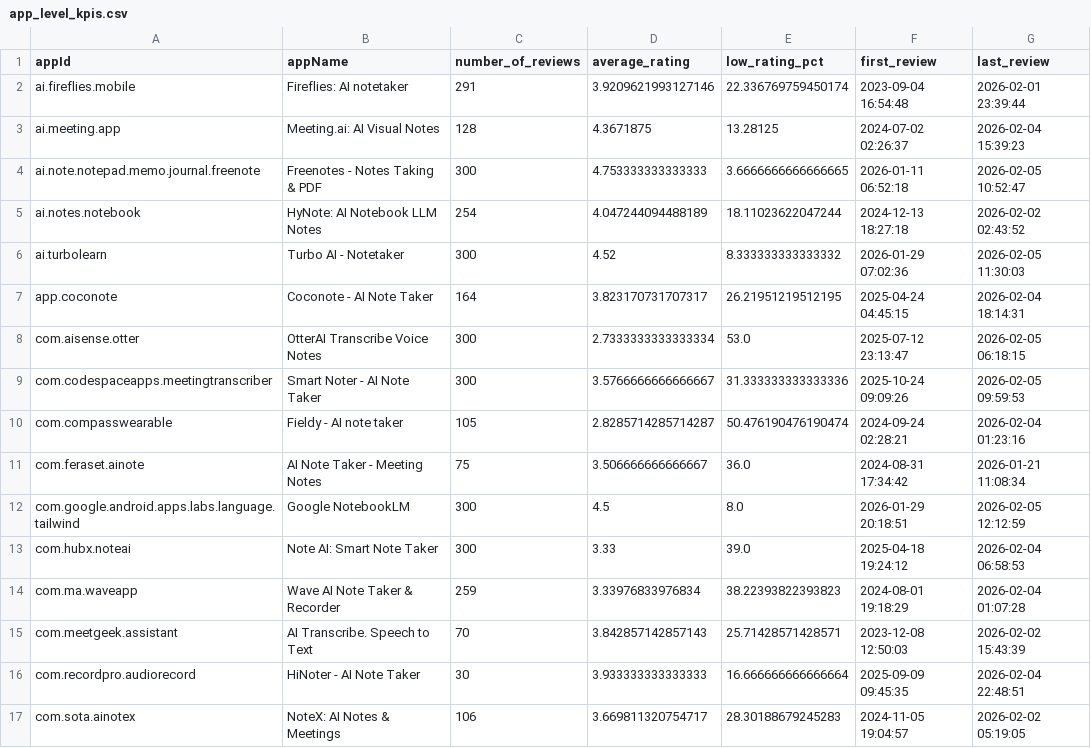
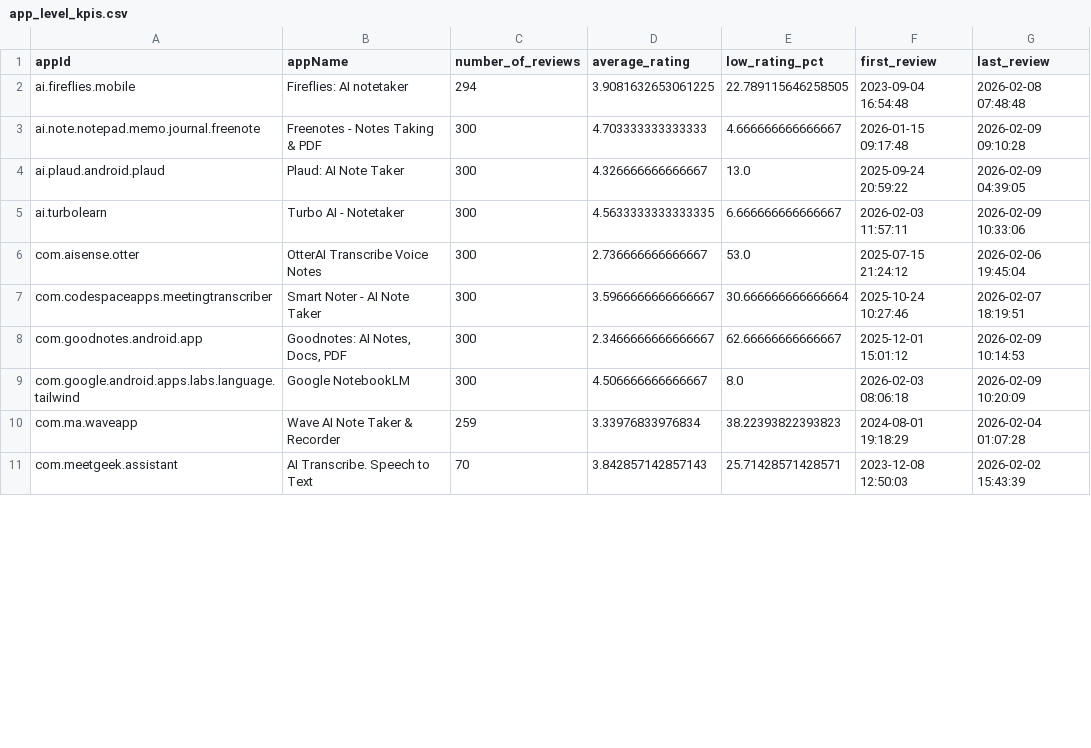
Before and after one commit to laraisse/Data-Engineering-Lab, a CSV file: data/processed/app_level_kpis.csv, drawn as a sheet; only a part is shown; the diff covers the shown part only.

```diff
--- a/data/processed/app_level_kpis.csv
+++ b/data/processed/app_level_kpis.csv
@@ -1,17 +1,11 @@
 appId,appName,number_of_reviews,average_rating,low_rating_pct,first_review,last_review
-ai.fireflies.mobile,Fireflies: AI notetaker,291,3.9209621993127146,22.336769759450174,2023-09-04 16:54:48,2026-02-01 23:39:44
-ai.meeting.app,Meeting.ai: AI Visual Notes,128,4.3671875,13.28125,2024-07-02 02:26:37,2026-02-04 15:39:23
-ai.note.notepad.memo.journal.freenote,Freenotes - Notes Taking & PDF,300,4.753333333333333,3.6666666666666665,2026-01-11 06:52:18,2026-02-05 10:52:47
-ai.notes.notebook,HyNote: AI Notebook LLM Notes,254,4.047244094488189,18.11023622047244,2024-12-13 18:27:18,2026-02-02 02:43:52
-ai.turbolearn,Turbo AI - Notetaker,300,4.52,8.333333333333332,2026-01-29 07:02:36,2026-02-05 11:30:03
-app.coconote,Coconote - AI Note Taker,164,3.823170731707317,26.21951219512195,2025-04-24 04:45:15,2026-02-04 18:14:31
-com.aisense.otter,OtterAI Transcribe Voice Notes,300,2.7333333333333334,53.0,2025-07-12 23:13:47,2026-02-05 06:18:15
-com.codespaceapps.meetingtranscriber,Smart Noter - AI Note Taker,300,3.5766666666666667,31.333333333333336,2025-10-24 09:09:26,2026-02-05 09:59:53
-com.compasswearable,Fieldy - AI note taker,105,2.8285714285714287,50.476190476190474,2024-09-24 02:28:21,2026-02-04 01:23:16
-com.feraset.ainote,AI Note Taker - Meeting Notes,75,3.506666666666667,36.0,2024-08-31 17:34:42,2026-01-21 11:08:34
-com.google.android.apps.labs.language.tailwind,Google NotebookLM,300,4.5,8.0,2026-01-29 20:18:51,2026-02-05 12:12:59
-com.hubx.noteai,Note AI: Smart Note Taker,300,3.33,39.0,2025-04-18 19:24:12,2026-02-04 06:58:53
+ai.fireflies.mobile,Fireflies: AI notetaker,294,3.9081632653061225,22.789115646258505,2023-09-04 16:54:48,2026-02-08 07:48:48
+ai.note.notepad.memo.journal.freenote,Freenotes - Notes Taking & PDF,300,4.703333333333333,4.666666666666667,2026-01-15 09:17:48,2026-02-09 09:10:28
+ai.plaud.android.plaud,Plaud: AI Note Taker,300,4.326666666666667,13.0,2025-09-24 20:59:22,2026-02-09 04:39:05
+ai.turbolearn,Turbo AI - Notetaker,300,4.5633333333333335,6.666666666666667,2026-02-03 11:57:11,2026-02-09 10:33:06
+com.aisense.otter,OtterAI Transcribe Voice Notes,300,2.736666666666667,53.0,2025-07-15 21:24:12,2026-02-06 19:45:04
+com.codespaceapps.meetingtranscriber,Smart Noter - AI Note Taker,300,3.5966666666666667,30.666666666666664,2025-10-24 10:27:46,2026-02-07 18:19:51
+com.goodnotes.android.app,"Goodnotes: AI Notes, Docs, PDF",300,2.3466666666666667,62.66666666666667,2025-12-01 15:01:12,2026-02-09 10:14:53
+com.google.android.apps.labs.language.tailwind,Google NotebookLM,300,4.506666666666667,8.0,2026-02-03 08:06:18,2026-02-09 10:20:09
 com.ma.waveapp,Wave AI Note Taker & Recorder,259,3.33976833976834,38.22393822393823,2024-08-01 19:18:29,2026-02-04 01:07:28
 com.meetgeek.assistant,AI Transcribe. Speech to Text,70,3.842857142857143,25.71428571428571,2023-12-08 12:50:03,2026-02-02 15:43:39
-com.recordpro.audiorecord,HiNoter - AI Note Taker,30,3.933333333333333,16.666666666666664,2025-09-09 09:45:35,2026-02-04 22:48:51
-com.sota.ainotex,NoteX: AI Notes & Meetings,106,3.669811320754717,28.30188679245283,2024-11-05 19:04:57,2026-02-02 05:19:05
```
Also changed, not shown: 14 edited cells elsewhere in this file, data/processed/apps_catalog.csv, data/processed/apps_reviews_clean.csv, 11 other files.
